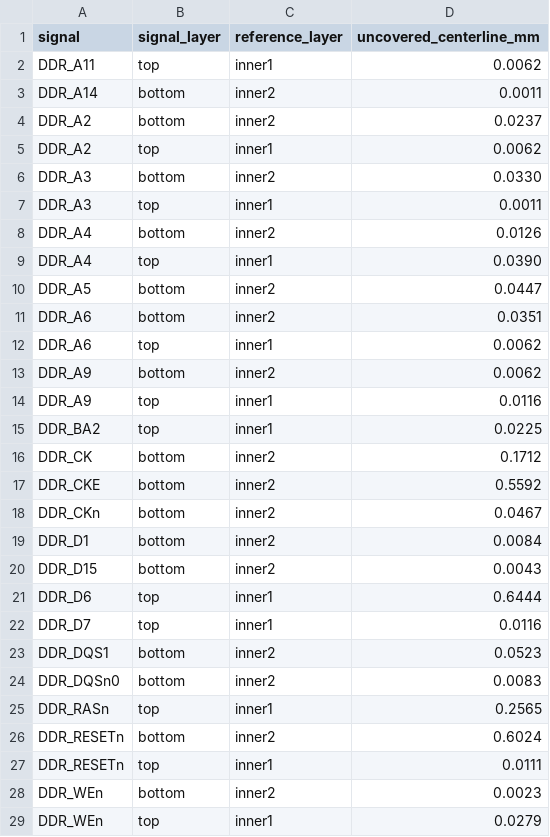
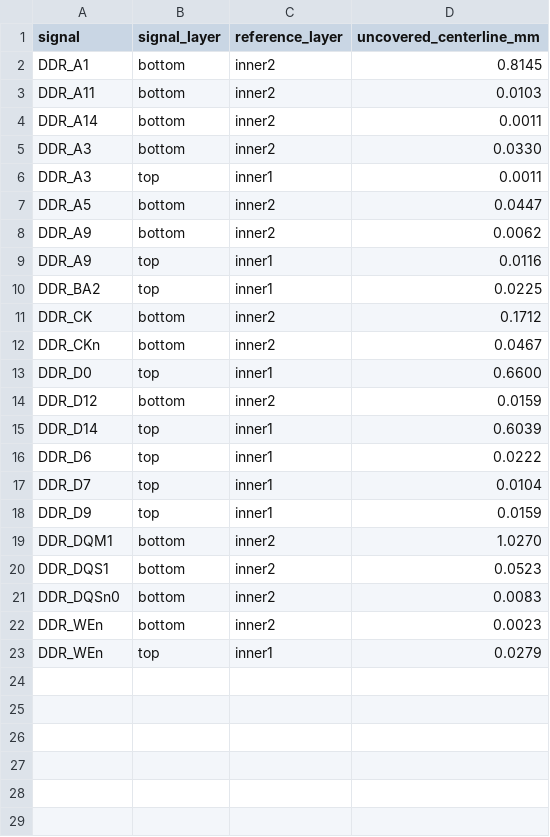
Before and after one commit to Abse2001/pixel-dash, a CSV file: checks/current-reference-planes.csv, drawn as a sheet.

Commit message:
Save the verified 50-route layout and its measured timing and plane reports

```diff
--- a/checks/current-reference-planes.csv
+++ b/checks/current-reference-planes.csv
@@ -1,13 +1,8 @@
 signal,signal_layer,reference_layer,uncovered_centerline_mm
-DDR_A11,top,inner1,0.0062
+DDR_A1,bottom,inner2,0.8145
+DDR_A11,bottom,inner2,0.0103
 DDR_A14,bottom,inner2,0.0011
-DDR_A2,bottom,inner2,0.0237
-DDR_A2,top,inner1,0.0062
 DDR_A3,bottom,inner2,0.0330
 DDR_A3,top,inner1,0.0011
-DDR_A4,bottom,inner2,0.0126
-DDR_A4,top,inner1,0.0390
 DDR_A5,bottom,inner2,0.0447
-DDR_A6,bottom,inner2,0.0351
-DDR_A6,top,inner1,0.0062
 DDR_A9,bottom,inner2,0.0062
@@ -16,13 +11,12 @@ DDR_BA2,top,inner1,0.0225
 DDR_CK,bottom,inner2,0.1712
-DDR_CKE,bottom,inner2,0.5592
 DDR_CKn,bottom,inner2,0.0467
-DDR_D1,bottom,inner2,0.0084
-DDR_D15,bottom,inner2,0.0043
-DDR_D6,top,inner1,0.6444
-DDR_D7,top,inner1,0.0116
+DDR_D0,top,inner1,0.6600
+DDR_D12,bottom,inner2,0.0159
+DDR_D14,top,inner1,0.6039
+DDR_D6,top,inner1,0.0222
+DDR_D7,top,inner1,0.0104
+DDR_D9,top,inner1,0.0159
+DDR_DQM1,bottom,inner2,1.0270
 DDR_DQS1,bottom,inner2,0.0523
 DDR_DQSn0,bottom,inner2,0.0083
-DDR_RASn,top,inner1,0.2565
-DDR_RESETn,bottom,inner2,0.6024
-DDR_RESETn,top,inner1,0.0111
 DDR_WEn,bottom,inner2,0.0023
```
Also changed, not shown: 4 other files.
